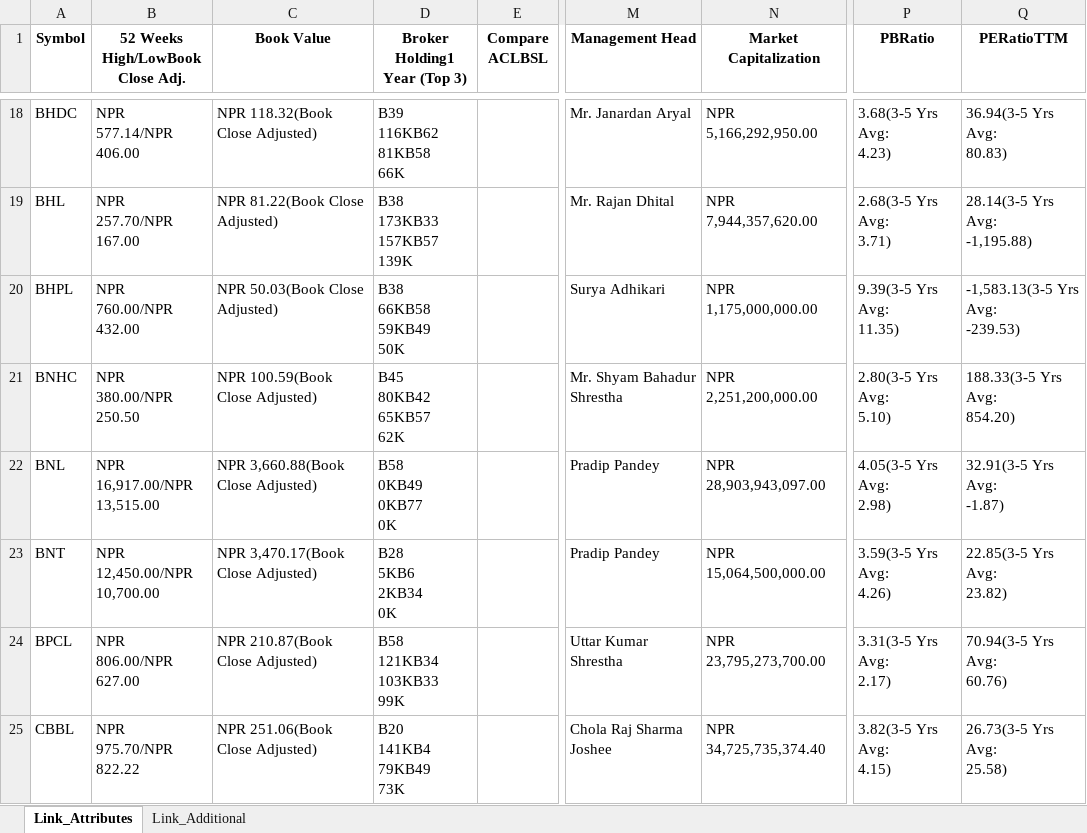
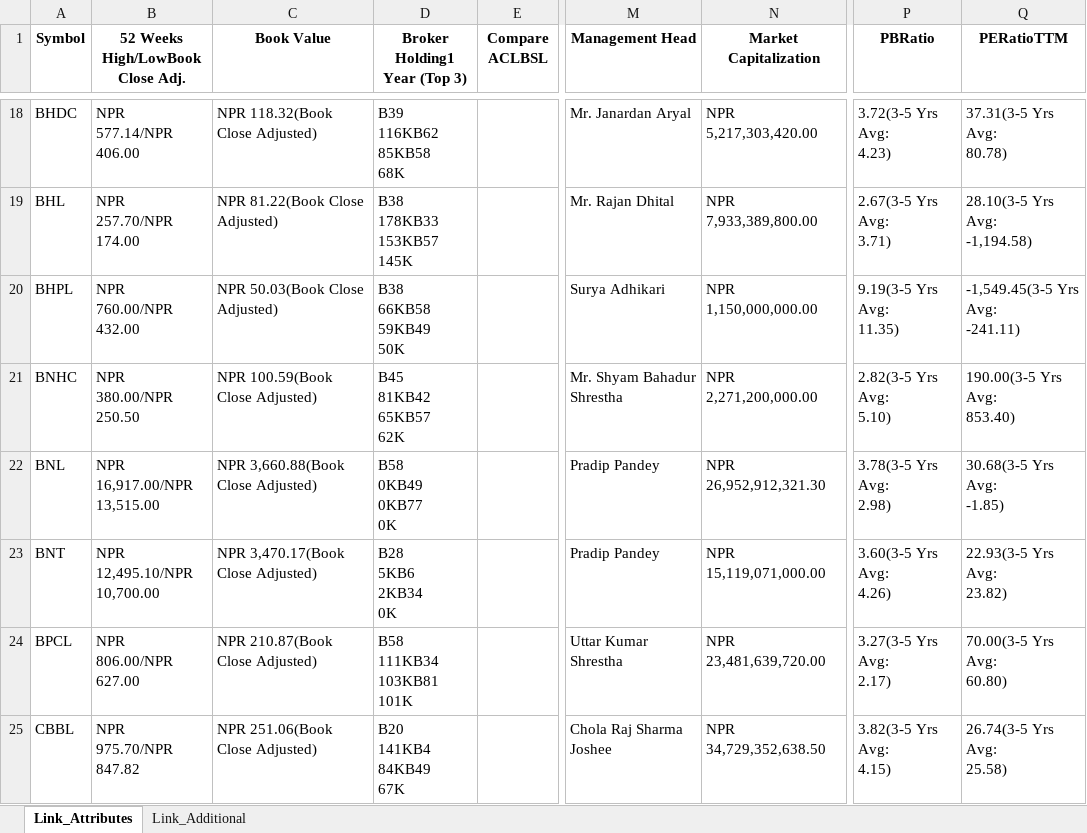
Before and after one commit to nikssspandey2000/nepsealphacrawl, an Excel workbook: nepsealpha.xlsx, sheet Link_Attributes, drawn as a sheet; only a part is shown, gaps mark what is left out; values as stored, in another font and other column widths than the file's, no borders; ↵ is a line break in a cell; the diff covers the shown part only; the diff names each change by its address in the sheet, - before the commit and + after, or states it on an @@ line.

```diff
--- a/nepsealpha.xlsx (sheet Link_Attributes)
+++ b/nepsealpha.xlsx (sheet Link_Attributes)
-D18 (Broker Holding1 Year (Top 3)): B39 ↵ 116KB62 ↵ 81KB58 ↵ 66K
+D18 (Broker Holding1 Year (Top 3)): B39 ↵ 116KB62 ↵ 85KB58 ↵ 68K
-N18 (Market Capitalization): NPR 5,166,292,950.00
+N18 (Market Capitalization): NPR 5,217,303,420.00
-P18 (PBRatio): 3.68(3-5 Yrs Avg: ↵ 4.23)
+P18 (PBRatio): 3.72(3-5 Yrs Avg: ↵ 4.23)
-Q18 (PERatioTTM): 36.94(3-5 Yrs Avg: ↵ 80.83)
+Q18 (PERatioTTM): 37.31(3-5 Yrs Avg: ↵ 80.78)
-B19 (52 Weeks High/LowBook Close Adj.): NPR ↵ 257.70/NPR ↵ 167.00
+B19 (52 Weeks High/LowBook Close Adj.): NPR ↵ 257.70/NPR ↵ 174.00
-D19 (Broker Holding1 Year (Top 3)): B38 ↵ 173KB33 ↵ 157KB57 ↵ 139K
+D19 (Broker Holding1 Year (Top 3)): B38 ↵ 178KB33 ↵ 153KB57 ↵ 145K
-N19 (Market Capitalization): NPR 7,944,357,620.00
+N19 (Market Capitalization): NPR 7,933,389,800.00
-P19 (PBRatio): 2.68(3-5 Yrs Avg: ↵ 3.71)
+P19 (PBRatio): 2.67(3-5 Yrs Avg: ↵ 3.71)
-Q19 (PERatioTTM): 28.14(3-5 Yrs Avg: ↵ -1,195.88)
+Q19 (PERatioTTM): 28.10(3-5 Yrs Avg: ↵ -1,194.58)
-N20 (Market Capitalization): NPR 1,175,000,000.00
+N20 (Market Capitalization): NPR 1,150,000,000.00
-P20 (PBRatio): 9.39(3-5 Yrs Avg: ↵ 11.35)
+P20 (PBRatio): 9.19(3-5 Yrs Avg: ↵ 11.35)
-Q20 (PERatioTTM): -1,583.13(3-5 Yrs Avg: ↵ -239.53)
+Q20 (PERatioTTM): -1,549.45(3-5 Yrs Avg: ↵ -241.11)
-D21 (Broker Holding1 Year (Top 3)): B45 ↵ 80KB42 ↵ 65KB57 ↵ 62K
+D21 (Broker Holding1 Year (Top 3)): B45 ↵ 81KB42 ↵ 65KB57 ↵ 62K
-N21 (Market Capitalization): NPR 2,251,200,000.00
+N21 (Market Capitalization): NPR 2,271,200,000.00
-P21 (PBRatio): 2.80(3-5 Yrs Avg: ↵ 5.10)
+P21 (PBRatio): 2.82(3-5 Yrs Avg: ↵ 5.10)
-Q21 (PERatioTTM): 188.33(3-5 Yrs Avg: ↵ 854.20)
+Q21 (PERatioTTM): 190.00(3-5 Yrs Avg: ↵ 853.40)
-N22 (Market Capitalization): NPR 28,903,943,097.00
+N22 (Market Capitalization): NPR 26,952,912,321.30
-P22 (PBRatio): 4.05(3-5 Yrs Avg: ↵ 2.98)
+P22 (PBRatio): 3.78(3-5 Yrs Avg: ↵ 2.98)
-Q22 (PERatioTTM): 32.91(3-5 Yrs Avg: ↵ -1.87)
+Q22 (PERatioTTM): 30.68(3-5 Yrs Avg: ↵ -1.85)
-B23 (52 Weeks High/LowBook Close Adj.): NPR ↵ 12,450.00/NPR ↵ 10,700.00
+B23 (52 Weeks High/LowBook Close Adj.): NPR ↵ 12,495.10/NPR ↵ 10,700.00
-N23 (Market Capitalization): NPR 15,064,500,000.00
+N23 (Market Capitalization): NPR 15,119,071,000.00
-P23 (PBRatio): 3.59(3-5 Yrs Avg: ↵ 4.26)
+P23 (PBRatio): 3.60(3-5 Yrs Avg: ↵ 4.26)
-Q23 (PERatioTTM): 22.85(3-5 Yrs Avg: ↵ 23.82)
+Q23 (PERatioTTM): 22.93(3-5 Yrs Avg: ↵ 23.82)
-D24 (Broker Holding1 Year (Top 3)): B58 ↵ 121KB34 ↵ 103KB33 ↵ 99K
+D24 (Broker Holding1 Year (Top 3)): B58 ↵ 111KB34 ↵ 103KB81 ↵ 101K
-N24 (Market Capitalization): NPR 23,795,273,700.00
+N24 (Market Capitalization): NPR 23,481,639,720.00
-P24 (PBRatio): 3.31(3-5 Yrs Avg: ↵ 2.17)
+P24 (PBRatio): 3.27(3-5 Yrs Avg: ↵ 2.17)
-Q24 (PERatioTTM): 70.94(3-5 Yrs Avg: ↵ 60.76)
+Q24 (PERatioTTM): 70.00(3-5 Yrs Avg: ↵ 60.80)
-B25 (52 Weeks High/LowBook Close Adj.): NPR ↵ 975.70/NPR ↵ 822.22
+B25 (52 Weeks High/LowBook Close Adj.): NPR ↵ 975.70/NPR ↵ 847.82
-D25 (Broker Holding1 Year (Top 3)): B20 ↵ 141KB4 ↵ 79KB49 ↵ 73K
+D25 (Broker Holding1 Year (Top 3)): B20 ↵ 141KB4 ↵ 84KB49 ↵ 67K
-N25 (Market Capitalization): NPR 34,725,735,374.40
+N25 (Market Capitalization): NPR 34,729,352,638.50
-Q25 (PERatioTTM): 26.73(3-5 Yrs Avg: ↵ 25.58)
+Q25 (PERatioTTM): 26.74(3-5 Yrs Avg: ↵ 25.58)
```
Also changed, not shown: 927 edited cells elsewhere in this sheet, 3 other files.
